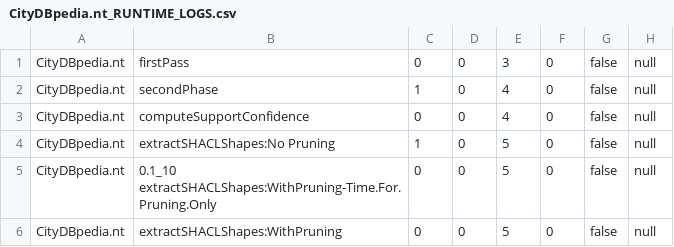
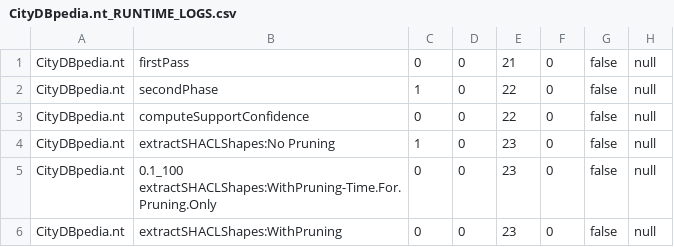
Before and after one commit to dkw-aau/demo-shactor, a CSV file: libs/Output/CityDBpedia.nt_RUNTIME_LOGS.csv, drawn as a sheet.

```diff
--- a/libs/Output/CityDBpedia.nt_RUNTIME_LOGS.csv
+++ b/libs/Output/CityDBpedia.nt_RUNTIME_LOGS.csv
@@ -1,6 +1,6 @@
-CityDBpedia.nt,firstPass,0,0,3,0,false,null
-CityDBpedia.nt,secondPhase,1,0,4,0,false,null
-CityDBpedia.nt,computeSupportConfidence,0,0,4,0,false,null
-CityDBpedia.nt,extractSHACLShapes:No Pruning,1,0,5,0,false,null
-CityDBpedia.nt,0.1_10 extractSHACLShapes:WithPruning-Time.For.Pruning.Only,0,0,5,0,false,null
-CityDBpedia.nt,extractSHACLShapes:WithPruning,0,0,5,0,false,null
+CityDBpedia.nt,firstPass,0,0,21,0,false,null
+CityDBpedia.nt,secondPhase,1,0,22,0,false,null
+CityDBpedia.nt,computeSupportConfidence,0,0,22,0,false,null
+CityDBpedia.nt,extractSHACLShapes:No Pruning,1,0,23,0,false,null
+CityDBpedia.nt,0.1_100 extractSHACLShapes:WithPruning-Time.For.Pruning.Only,0,0,23,0,false,null
+CityDBpedia.nt,extractSHACLShapes:WithPruning,0,0,23,0,false,null
```
Also changed, not shown: libs/Output/CityDBpedia.nt.csv, 34 other files.
